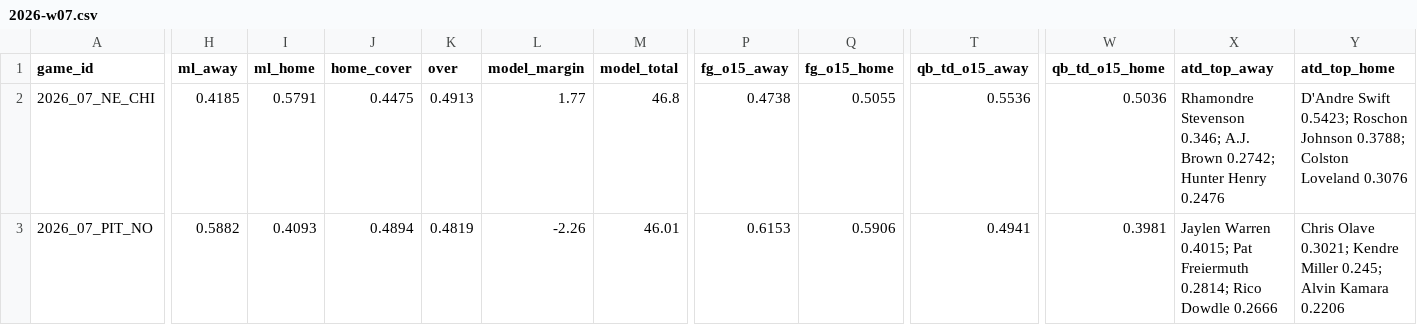
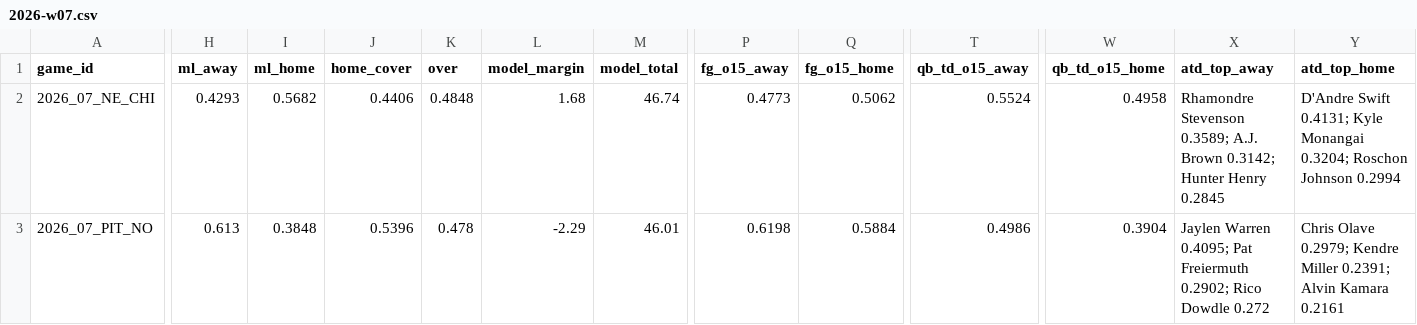
Before and after one commit to Moneyg604/nhl-early-goal, a CSV file: docs/nfl/weeks/2026-w07.csv, drawn as a sheet; only a part is shown, gaps mark what is left out; the diff covers the shown part only; the diff names each change by its address in the sheet, - before the commit and + after, or states it on an @@ line.

```diff
--- a/docs/nfl/weeks/2026-w07.csv
+++ b/docs/nfl/weeks/2026-w07.csv
-H2 (ml_away): 0.4185
+H2 (ml_away): 0.4293
-I2 (ml_home): 0.5791
+I2 (ml_home): 0.5682
-J2 (home_cover): 0.4475
+J2 (home_cover): 0.4406
-K2 (over): 0.4913
+K2 (over): 0.4848
-L2 (model_margin): 1.77
+L2 (model_margin): 1.68
-M2 (model_total): 46.8
+M2 (model_total): 46.74
-P2 (fg_o15_away): 0.4738
+P2 (fg_o15_away): 0.4773
-Q2 (fg_o15_home): 0.5055
+Q2 (fg_o15_home): 0.5062
-T2 (qb_td_o15_away): 0.5536
+T2 (qb_td_o15_away): 0.5524
-W2 (qb_td_o15_home): 0.5036
+W2 (qb_td_o15_home): 0.4958
-X2 (atd_top_away): Rhamondre Stevenson 0.346; A.J. Brown 0.2742; Hunter Henry 0.2476
+X2 (atd_top_away): Rhamondre Stevenson 0.3589; A.J. Brown 0.3142; Hunter Henry 0.2845
-Y2 (atd_top_home): D'Andre Swift 0.5423; Roschon Johnson 0.3788; Colston Loveland 0.3076
+Y2 (atd_top_home): D'Andre Swift 0.4131; Kyle Monangai 0.3204; Roschon Johnson 0.2994
-H3 (ml_away): 0.5882
+H3 (ml_away): 0.613
-I3 (ml_home): 0.4093
+I3 (ml_home): 0.3848
-J3 (home_cover): 0.4894
+J3 (home_cover): 0.5396
-K3 (over): 0.4819
+K3 (over): 0.478
-L3 (model_margin): -2.26
+L3 (model_margin): -2.29
-P3 (fg_o15_away): 0.6153
+P3 (fg_o15_away): 0.6198
-Q3 (fg_o15_home): 0.5906
+Q3 (fg_o15_home): 0.5884
-T3 (qb_td_o15_away): 0.4941
+T3 (qb_td_o15_away): 0.4986
-W3 (qb_td_o15_home): 0.3981
+W3 (qb_td_o15_home): 0.3904
-X3 (atd_top_away): Jaylen Warren 0.4015; Pat Freiermuth 0.2814; Rico Dowdle 0.2666
+X3 (atd_top_away): Jaylen Warren 0.4095; Pat Freiermuth 0.2902; Rico Dowdle 0.272
-Y3 (atd_top_home): Chris Olave 0.3021; Kendre Miller 0.245; Alvin Kamara 0.2206
+Y3 (atd_top_home): Chris Olave 0.2979; Kendre Miller 0.2391; Alvin Kamara 0.2161
```
Also changed, not shown: 171 edited cells elsewhere in this file, 8 other files.
